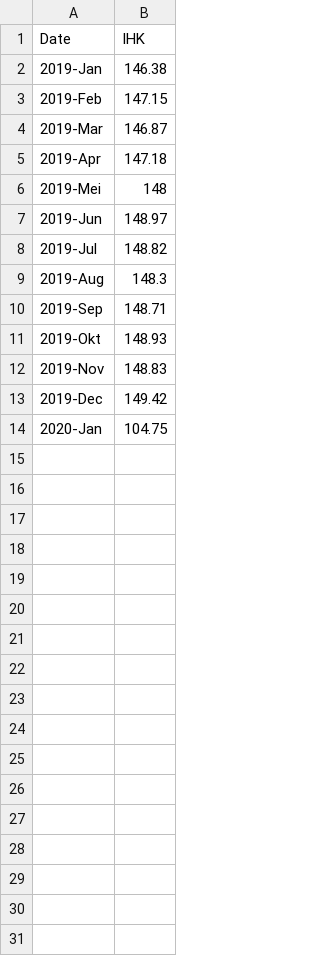
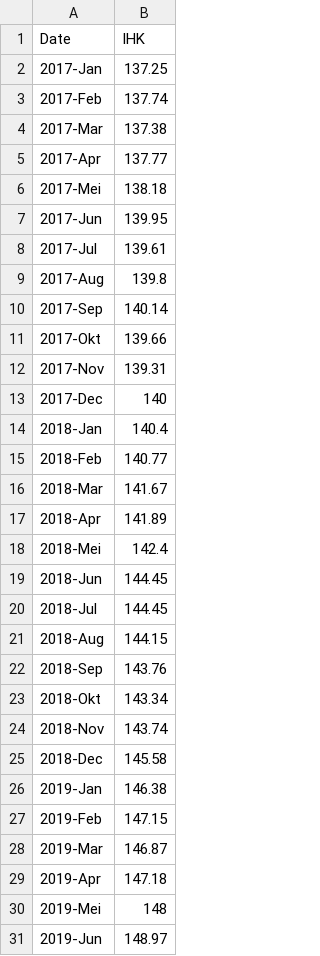
Before and after one commit to ifanvarian/ifanvarian, a CSV file: data_ihk.csv, drawn as a sheet; only a part is shown; the shorter side is filled out with more unchanged rows; the diff names each change by its address in the sheet, - before the commit and + after, or states it on an @@ line.

Commit message:
Update data_ihk.csv

```diff
--- a/data_ihk.csv
+++ b/data_ihk.csv
+row 2: 2017-Jan | 137.25
+row 3: 2017-Feb | 137.74
+row 4: 2017-Mar | 137.38
+row 5: 2017-Apr | 137.77
+row 6: 2017-Mei | 138.18
+row 7: 2017-Jun | 139.95
+row 8: 2017-Jul | 139.61
+row 9: 2017-Aug | 139.8
+row 10: 2017-Sep | 140.14
+row 11: 2017-Okt | 139.66
+row 12: 2017-Nov | 139.31
+row 13: 2017-Dec | 140
+row 14: 2018-Jan | 140.4
+row 15: 2018-Feb | 140.77
+row 16: 2018-Mar | 141.67
+row 17: 2018-Apr | 141.89
+row 18: 2018-Mei | 142.4
+row 19: 2018-Jun | 144.45
+row 20: 2018-Jul | 144.45
+row 21: 2018-Aug | 144.15
+row 22: 2018-Sep | 143.76
+row 23: 2018-Okt | 143.34
+row 24: 2018-Nov | 143.74
+row 25: 2018-Dec | 145.58
```
